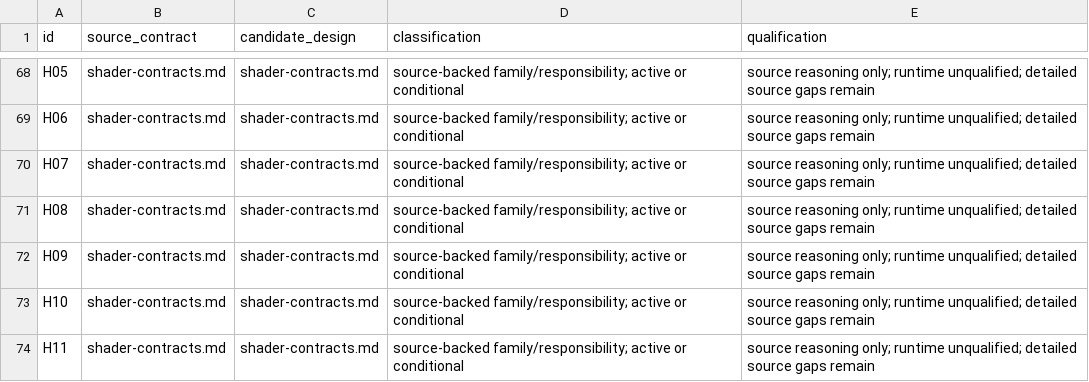
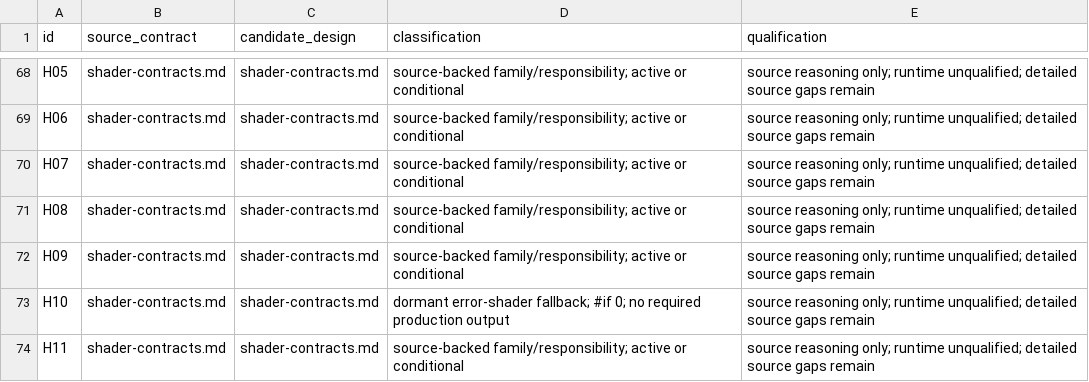
Before and after one commit to anne-skydancer/vulkanstorm, a CSV file: doc/vulkan/coverage-ledger.csv, drawn as a sheet; only a part is shown, gaps mark what is left out.

```diff
--- a/doc/vulkan/coverage-ledger.csv
+++ b/doc/vulkan/coverage-ledger.csv
@@ -72,3 +72,3 @@ H08,shader-contracts.md,shader-contracts.md,source-backed family/responsibility;
 H09,shader-contracts.md,shader-contracts.md,source-backed family/responsibility; active or conditional,source reasoning only; runtime unqualified; detailed source gaps remain
-H10,shader-contracts.md,shader-contracts.md,source-backed family/responsibility; active or conditional,source reasoning only; runtime unqualified; detailed source gaps remain
+H10,shader-contracts.md,shader-contracts.md,dormant error-shader fallback; #if 0; no required production output,source reasoning only; runtime unqualified; detailed source gaps remain
 H11,shader-contracts.md,shader-contracts.md,source-backed family/responsibility; active or conditional,source reasoning only; runtime unqualified; detailed source gaps remain
```
Also changed, not shown: doc/vulkan/framework-contract-matrix.csv, doc/vulkan/shader-inventory.csv, 18 other files.
